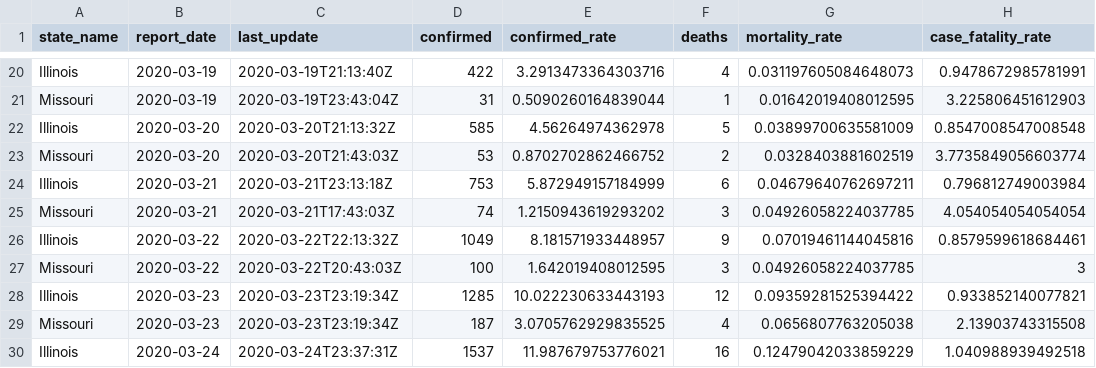
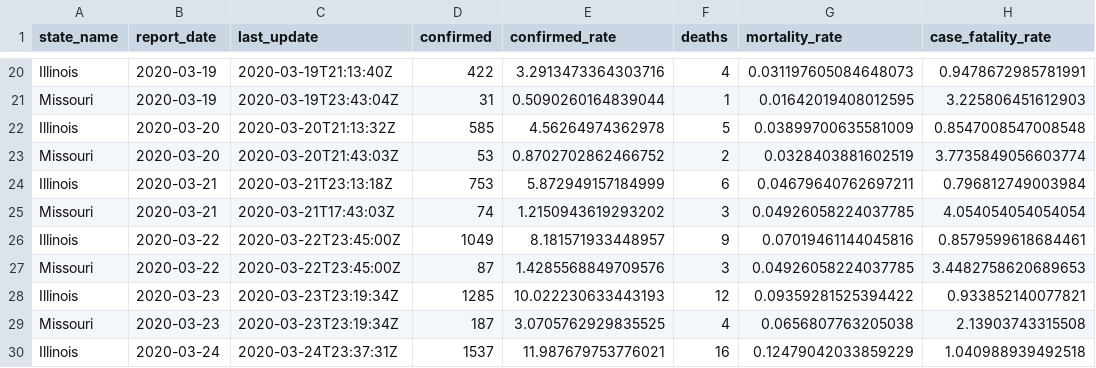
Before and after one commit to slu-openGIS/covid_daily_viz_archive, a CSV file: data/summary_data.csv, drawn as a sheet; only a part is shown, gaps mark what is left out; the diff names each change by its address in the sheet, - before the commit and + after, or states it on an @@ line.

```diff
--- a/data/summary_data.csv
+++ b/data/summary_data.csv
-C26 (last_update): 2020-03-22T22:13:32Z
+C26 (last_update): 2020-03-22T23:45:00Z
-C27 (last_update): 2020-03-22T20:43:03Z
+C27 (last_update): 2020-03-22T23:45:00Z
-D27 (confirmed): 100
+D27 (confirmed): 87
-E27 (confirmed_rate): 1.642019408012595
+E27 (confirmed_rate): 1.4285568849709576
-H27 (case_fatality_rate): 3
+H27 (case_fatality_rate): 3.4482758620689653
```
Also changed, not shown: 9 other files.
